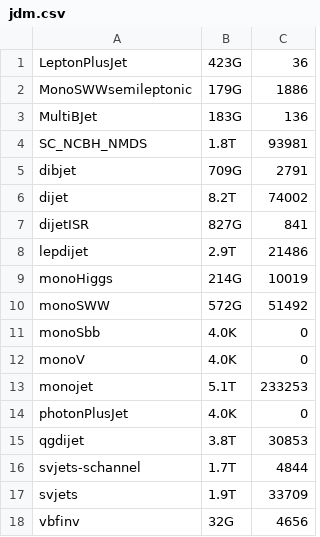
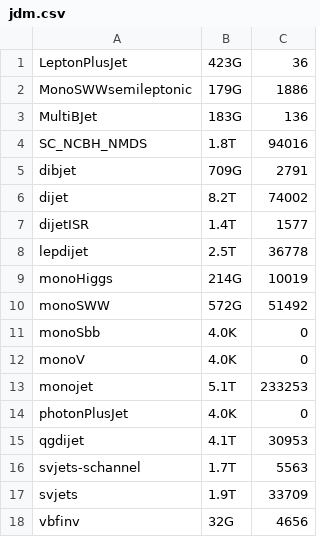
Before and after one commit to vaustrup/ExoticsDiskspaceUsage, a CSV file: reports/jdm.csv, drawn as a sheet.

```diff
--- a/reports/jdm.csv
+++ b/reports/jdm.csv
@@ -3,7 +3,7 @@ MonoSWWsemileptonic,179G,1886
 MultiBJet,183G,136
-SC_NCBH_NMDS,1.8T,93981
+SC_NCBH_NMDS,1.8T,94016
 dibjet,709G,2791
 dijet,8.2T,74002
-dijetISR,827G,841
-lepdijet,2.9T,21486
+dijetISR,1.4T,1577
+lepdijet,2.5T,36778
 monoHiggs,214G,10019
@@ -14,4 +14,4 @@ monojet,5.1T,233253
 photonPlusJet,4.0K,0
-qgdijet,3.8T,30853
-svjets-schannel,1.7T,4844
+qgdijet,4.1T,30953
+svjets-schannel,1.7T,5563
 svjets,1.9T,33709
```
Also changed, not shown: reports/hqt.csv, 2 other files.
